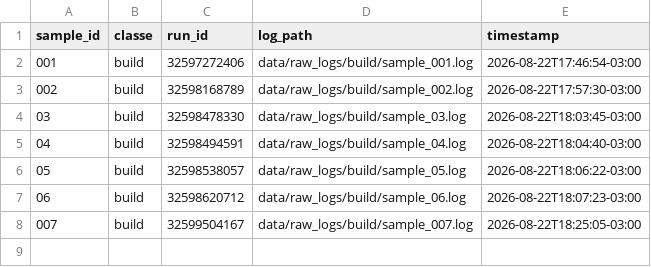
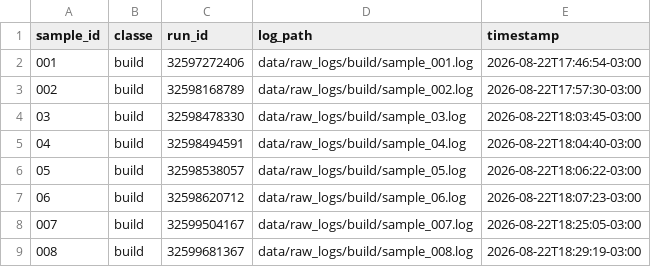
Before and after one commit to GeovaniRdS/auto-triagem, a CSV file: data/dataset.csv, drawn as a sheet; the diff names each change by its address in the sheet, - before the commit and + after, or states it on an @@ line.

Commit message:
revert: fault-injection build failure amostra 008

```diff
--- a/data/dataset.csv
+++ b/data/dataset.csv
+row 9: 008 | build | 32599681367 | data/raw_logs/build/sample_008.log | 2026-08-22T18:29:19-03:00
```
Also changed, not shown: 4 other files.
